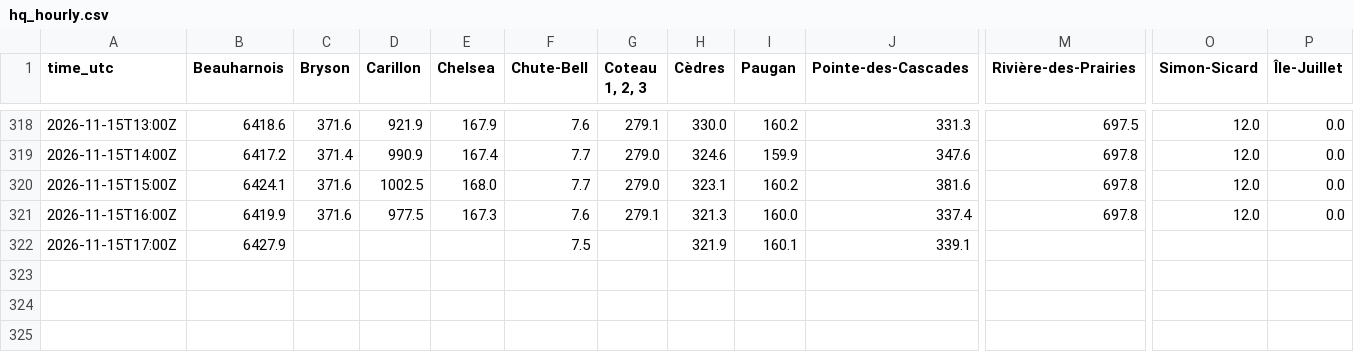
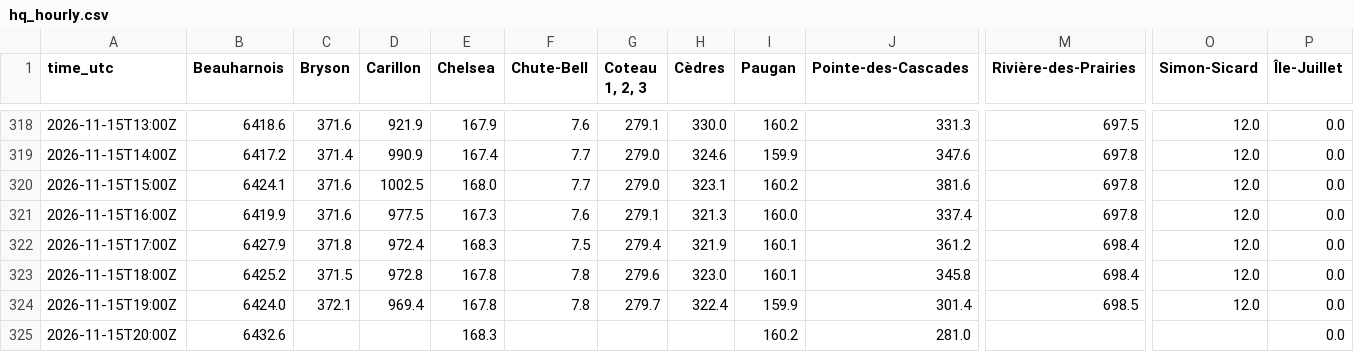
Before and after one commit to mimomimo15/prevision-frontenac, a CSV file: docs/hq_hourly.csv, drawn as a sheet; only a part is shown, gaps mark what is left out; rows hold the shown columns only; the diff names each change by its address in the sheet, - before the commit and + after, or states it on an @@ line.

```diff
--- a/docs/hq_hourly.csv
+++ b/docs/hq_hourly.csv
-C322 (Bryson): (empty)
+C322 (Bryson): 371.8
-D322 (Carillon): (empty)
+D322 (Carillon): 972.4
-E322 (Chelsea): (empty)
+E322 (Chelsea): 168.3
-G322 (Coteau 1, 2, 3): (empty)
+G322 (Coteau 1, 2, 3): 279.4
-J322 (Pointe-des-Cascades): 339.1
+J322 (Pointe-des-Cascades): 361.2
-M322 (Rivière-des-Prairies): (empty)
+M322 (Rivière-des-Prairies): 698.4
-O322 (Simon-Sicard): (empty)
+O322 (Simon-Sicard): 12.0
-P322 (Île-Juillet): (empty)
+P322 (Île-Juillet): 0.0
+row 323: 2026-11-15T18:00Z | 6425.2 | 371.5 | 972.8 | 167.8 | 7.8 | 279.6 | 323.0 | 160.1 | 345.8 | 698.4 | 12.0 | 0.0
+row 324: 2026-11-15T19:00Z | 6424.0 | 372.1 | 969.4 | 167.8 | 7.8 | 279.7 | 322.4 | 159.9 | 301.4 | 698.5 | 12.0 | 0.0
+row 325: 2026-11-15T20:00Z | 6432.6 |  |  | 168.3 |  |  |  | 160.2 | 281.0 |  |  | 0.0
```
Also changed, not shown: docs/forecast_archive.csv, docs/obs_hourly.csv, 8 other files.
